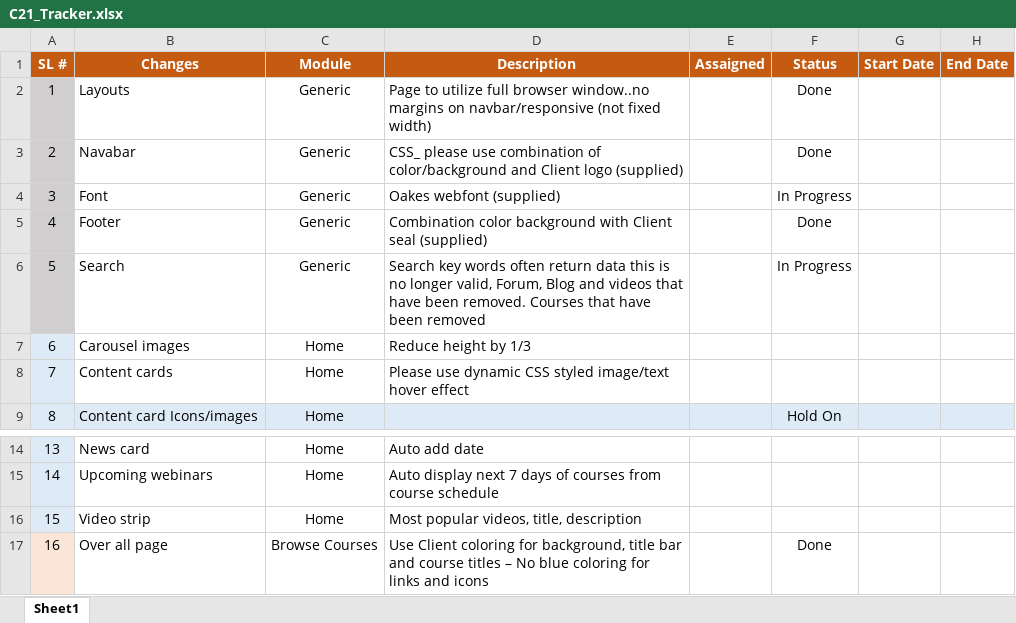
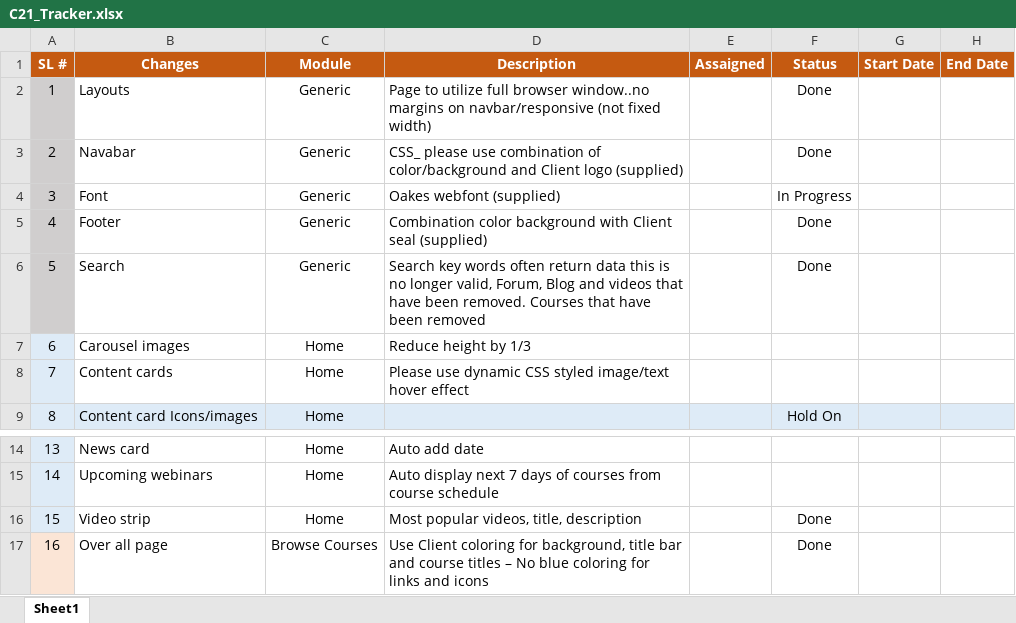
Before and after one commit to pankajgitrepo/mydoct, an Excel workbook: C21_Tracker.xlsx, sheet Sheet1, drawn as a sheet; only a part is shown, gaps mark what is left out; values as stored, in another font and other column widths than the file's, no borders; the diff names each change by its address in the sheet, - before the commit and + after, or states it on an @@ line.

```diff
--- a/C21_Tracker.xlsx (sheet Sheet1)
+++ b/C21_Tracker.xlsx (sheet Sheet1)
-F6 (Status): In Progress
+F6 (Status): Done
-F16 (Status): (empty)
+F16 (Status): Done
```
Also changed, not shown: 6 other files.
